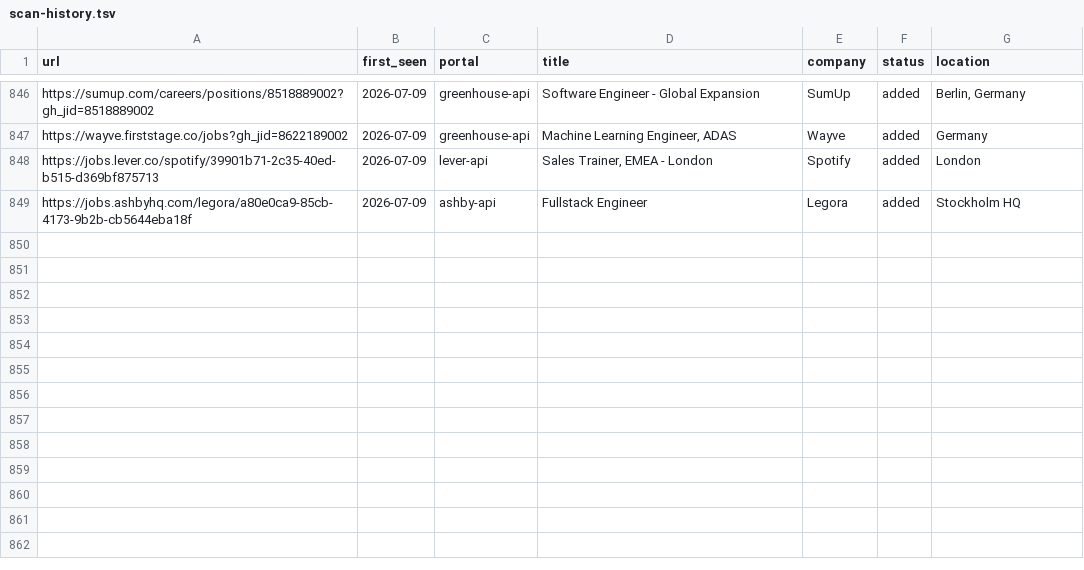
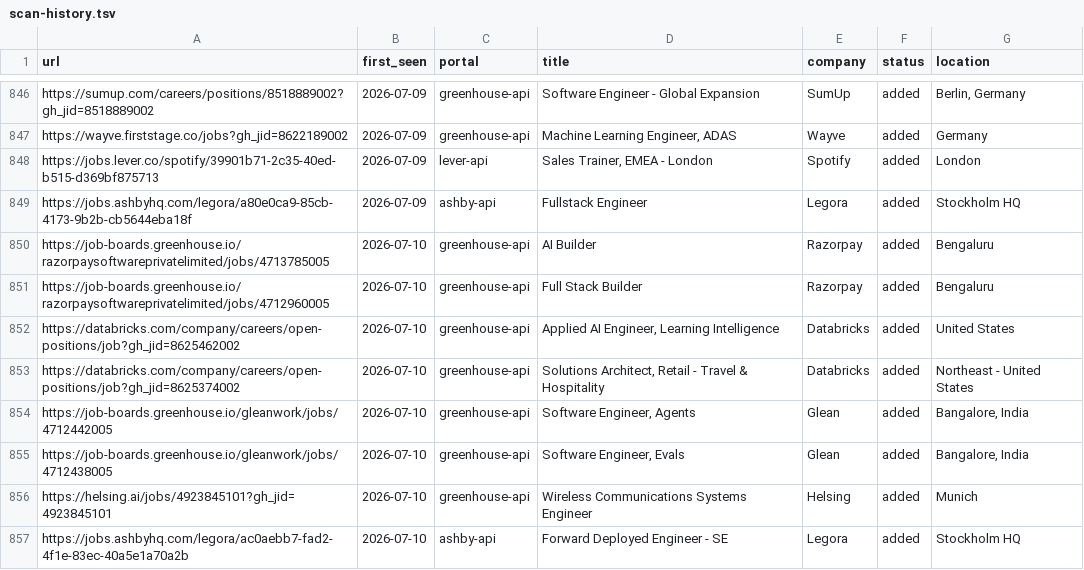
Before and after one commit to nishitaKatepallewar/Jobot, a TSV file: data/scan-history.tsv, drawn as a sheet; only a part is shown, gaps mark what is left out; the diff names each change by its address in the sheet, - before the commit and + after, or states it on an @@ line.

Commit message:
chore: daily scan results 2026-07-10

```diff
--- a/data/scan-history.tsv
+++ b/data/scan-history.tsv
+row 850: https://job-boards.greenhouse.io/razorpaysoftwareprivatelimited/jobs/4713785005 | 2026-07-10 | greenhouse-api | AI Builder | Razorpay | added | Bengaluru
+row 851: https://job-boards.greenhouse.io/razorpaysoftwareprivatelimited/jobs/4712960005 | 2026-07-10 | greenhouse-api | Full Stack Builder | Razorpay | added | Bengaluru
+row 852: https://databricks.com/company/careers/open-positions/job?gh_jid=8625462002 | 2026-07-10 | greenhouse-api | Applied AI Engineer, Learning Intelligence | Databricks | added | United States
+row 853: https://databricks.com/company/careers/open-positions/job?gh_jid=8625374002 | 2026-07-10 | greenhouse-api | Solutions Architect, Retail - Travel & Hospitality | Databricks | added | Northeast - United States
+row 854: https://job-boards.greenhouse.io/gleanwork/jobs/4712442005 | 2026-07-10 | greenhouse-api | Software Engineer, Agents | Glean | added | Bangalore, India
+row 855: https://job-boards.greenhouse.io/gleanwork/jobs/4712438005 | 2026-07-10 | greenhouse-api | Software Engineer, Evals | Glean | added | Bangalore, India
+row 856: https://helsing.ai/jobs/4923845101?gh_jid=4923845101 | 2026-07-10 | greenhouse-api | Wireless Communications Systems Engineer | Helsing | added | Munich
+row 857: https://jobs.ashbyhq.com/legora/ac0aebb7-fad2-4f1e-83ec-40a5e1a70a2b | 2026-07-10 | ashby-api | Forward Deployed Engineer - SE | Legora | added | Stockholm HQ
```
Also changed, not shown: 1 other file.
